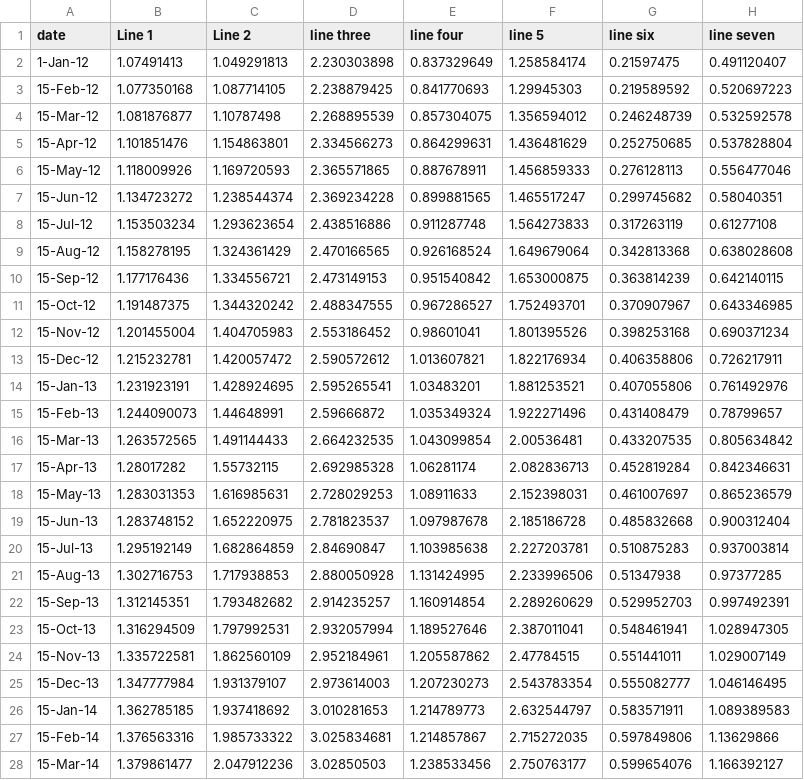
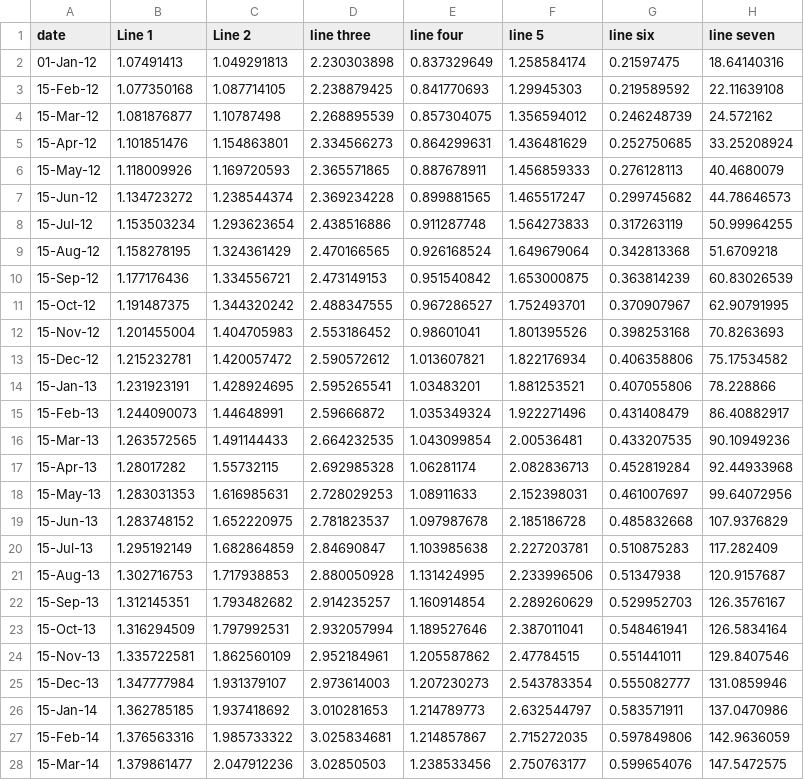
Before and after one commit to ft-interactive/visual-vocabulary, a CSV file: Wrapper/2lines.csv, drawn as a sheet; only a part is shown; the diff covers the shown part only.

```diff
--- a/Wrapper/2lines.csv
+++ b/Wrapper/2lines.csv
@@ -1,28 +1,28 @@
 date,Line 1,Line 2,line three,line four,line 5,line six,line seven
-1-Jan-12,1.07491413,1.049291813,2.230303898,0.837329649,1.258584174,0.21597475,0.491120407
-15-Feb-12,1.077350168,1.087714105,2.238879425,0.841770693,1.29945303,0.219589592,0.520697223
-15-Mar-12,1.081876877,1.10787498,2.268895539,0.857304075,1.356594012,0.246248739,0.532592578
-15-Apr-12,1.101851476,1.154863801,2.334566273,0.864299631,1.436481629,0.252750685,0.537828804
-15-May-12,1.118009926,1.169720593,2.365571865,0.887678911,1.456859333,0.276128113,0.556477046
-15-Jun-12,1.134723272,1.238544374,2.369234228,0.899881565,1.465517247,0.299745682,0.58040351
-15-Jul-12,1.153503234,1.293623654,2.438516886,0.911287748,1.564273833,0.317263119,0.61277108
-15-Aug-12,1.158278195,1.324361429,2.470166565,0.926168524,1.649679064,0.342813368,0.638028608
-15-Sep-12,1.177176436,1.334556721,2.473149153,0.951540842,1.653000875,0.363814239,0.642140115
-15-Oct-12,1.191487375,1.344320242,2.488347555,0.967286527,1.752493701,0.370907967,0.643346985
-15-Nov-12,1.201455004,1.404705983,2.553186452,0.98601041,1.801395526,0.398253168,0.690371234
-15-Dec-12,1.215232781,1.420057472,2.590572612,1.013607821,1.822176934,0.406358806,0.726217911
-15-Jan-13,1.231923191,1.428924695,2.595265541,1.03483201,1.881253521,0.407055806,0.761492976
-15-Feb-13,1.244090073,1.44648991,2.59666872,1.035349324,1.922271496,0.431408479,0.78799657
-15-Mar-13,1.263572565,1.491144433,2.664232535,1.043099854,2.00536481,0.433207535,0.805634842
-15-Apr-13,1.28017282,1.55732115,2.692985328,1.06281174,2.082836713,0.452819284,0.842346631
-15-May-13,1.283031353,1.616985631,2.728029253,1.08911633,2.152398031,0.461007697,0.865236579
-15-Jun-13,1.283748152,1.652220975,2.781823537,1.097987678,2.185186728,0.485832668,0.900312404
-15-Jul-13,1.295192149,1.682864859,2.84690847,1.103985638,2.227203781,0.510875283,0.937003814
-15-Aug-13,1.302716753,1.717938853,2.880050928,1.131424995,2.233996506,0.51347938,0.97377285
-15-Sep-13,1.312145351,1.793482682,2.914235257,1.160914854,2.289260629,0.529952703,0.997492391
-15-Oct-13,1.316294509,1.797992531,2.932057994,1.189527646,2.387011041,0.548461941,1.028947305
-15-Nov-13,1.335722581,1.862560109,2.952184961,1.205587862,2.47784515,0.551441011,1.029007149
-15-Dec-13,1.347777984,1.931379107,2.973614003,1.207230273,2.543783354,0.555082777,1.046146495
-15-Jan-14,1.362785185,1.937418692,3.010281653,1.214789773,2.632544797,0.583571911,1.089389583
-15-Feb-14,1.376563316,1.985733322,3.025834681,1.214857867,2.715272035,0.597849806,1.13629866
-15-Mar-14,1.379861477,2.047912236,3.02850503,1.238533456,2.750763177,0.599654076,1.166392127
+01-Jan-12,1.07491413,1.049291813,2.230303898,0.837329649,1.258584174,0.21597475,18.64140316
+15-Feb-12,1.077350168,1.087714105,2.238879425,0.841770693,1.29945303,0.219589592,22.11639108
+15-Mar-12,1.081876877,1.10787498,2.268895539,0.857304075,1.356594012,0.246248739,24.572162
+15-Apr-12,1.101851476,1.154863801,2.334566273,0.864299631,1.436481629,0.252750685,33.25208924
+15-May-12,1.118009926,1.169720593,2.365571865,0.887678911,1.456859333,0.276128113,40.4680079
+15-Jun-12,1.134723272,1.238544374,2.369234228,0.899881565,1.465517247,0.299745682,44.78646573
+15-Jul-12,1.153503234,1.293623654,2.438516886,0.911287748,1.564273833,0.317263119,50.99964255
+15-Aug-12,1.158278195,1.324361429,2.470166565,0.926168524,1.649679064,0.342813368,51.6709218
+15-Sep-12,1.177176436,1.334556721,2.473149153,0.951540842,1.653000875,0.363814239,60.83026539
+15-Oct-12,1.191487375,1.344320242,2.488347555,0.967286527,1.752493701,0.370907967,62.90791995
+15-Nov-12,1.201455004,1.404705983,2.553186452,0.98601041,1.801395526,0.398253168,70.8263693
+15-Dec-12,1.215232781,1.420057472,2.590572612,1.013607821,1.822176934,0.406358806,75.17534582
+15-Jan-13,1.231923191,1.428924695,2.595265541,1.03483201,1.881253521,0.407055806,78.228866
+15-Feb-13,1.244090073,1.44648991,2.59666872,1.035349324,1.922271496,0.431408479,86.40882917
+15-Mar-13,1.263572565,1.491144433,2.664232535,1.043099854,2.00536481,0.433207535,90.10949236
+15-Apr-13,1.28017282,1.55732115,2.692985328,1.06281174,2.082836713,0.452819284,92.44933968
+15-May-13,1.283031353,1.616985631,2.728029253,1.08911633,2.152398031,0.461007697,99.64072956
+15-Jun-13,1.283748152,1.652220975,2.781823537,1.097987678,2.185186728,0.485832668,107.9376829
+15-Jul-13,1.295192149,1.682864859,2.84690847,1.103985638,2.227203781,0.510875283,117.282409
+15-Aug-13,1.302716753,1.717938853,2.880050928,1.131424995,2.233996506,0.51347938,120.9157687
+15-Sep-13,1.312145351,1.793482682,2.914235257,1.160914854,2.289260629,0.529952703,126.3576167
+15-Oct-13,1.316294509,1.797992531,2.932057994,1.189527646,2.387011041,0.548461941,126.5834164
+15-Nov-13,1.335722581,1.862560109,2.952184961,1.205587862,2.47784515,0.551441011,129.8407546
+15-Dec-13,1.347777984,1.931379107,2.973614003,1.207230273,2.543783354,0.555082777,131.0859946
+15-Jan-14,1.362785185,1.937418692,3.010281653,1.214789773,2.632544797,0.583571911,137.0470986
+15-Feb-14,1.376563316,1.985733322,3.025834681,1.214857867,2.715272035,0.597849806,142.9636059
+15-Mar-14,1.379861477,2.047912236,3.02850503,1.238533456,2.750763177,0.599654076,147.5472575
```
Also changed, not shown: 22 edited cells elsewhere in this file, 3 other files.
